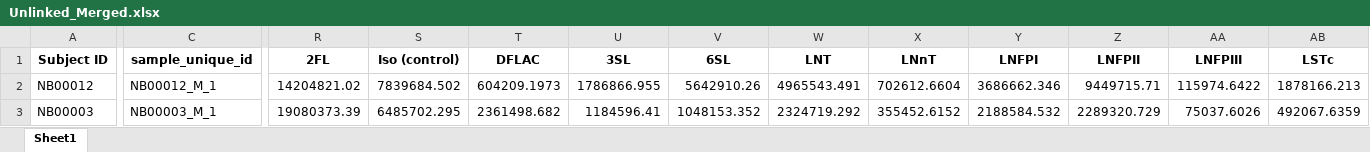
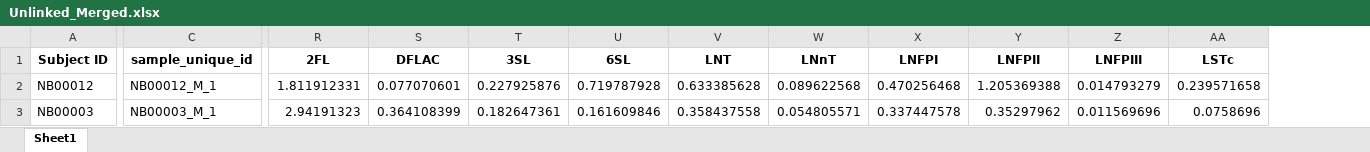
Before and after one commit to spann-pediatrics/NeoBank, an Excel workbook: Unlinked_Merged.xlsx, sheet Sheet1, drawn as a sheet; only a part is shown, gaps mark what is left out; values as stored, in another font and other column widths than the file's, no borders; removed rows and columns are numbered as before the commit, all else as after; the diff covers the shown part only; the diff names each change by its address in the sheet, - before the commit and + after, or states it on an @@ line.

```diff
--- a/Unlinked_Merged.xlsx (sheet Sheet1)
+++ b/Unlinked_Merged.xlsx (sheet Sheet1)
-column S (Iso (control)), rows 2-3: 7839684.502 | 6485702.295
-R2 (2FL): 14204821.02
+R2 (2FL): 1.811912331
-S2 (DFLAC): 604209.1973
+S2 (DFLAC): 0.077070601
-T2 (3SL): 1786866.955
+T2 (3SL): 0.227925876
-U2 (6SL): 5642910.26
+U2 (6SL): 0.719787928
-V2 (LNT): 4965543.491
+V2 (LNT): 0.633385628
-W2 (LNnT): 702612.6604
+W2 (LNnT): 0.089622568
-X2 (LNFPI): 3686662.346
+X2 (LNFPI): 0.470256468
-Y2 (LNFPII): 9449715.71
+Y2 (LNFPII): 1.205369388
-Z2 (LNFPIII): 115974.6422
+Z2 (LNFPIII): 0.014793279
-AA2 (LSTc): 1878166.213
+AA2 (LSTc): 0.239571658
-R3 (2FL): 19080373.39
+R3 (2FL): 2.94191323
-S3 (DFLAC): 2361498.682
+S3 (DFLAC): 0.364108399
-T3 (3SL): 1184596.41
+T3 (3SL): 0.182647361
-U3 (6SL): 1048153.352
+U3 (6SL): 0.161609846
-V3 (LNT): 2324719.292
+V3 (LNT): 0.358437558
-W3 (LNnT): 355452.6152
+W3 (LNnT): 0.054805571
-X3 (LNFPI): 2188584.532
+X3 (LNFPI): 0.337447578
-Y3 (LNFPII): 2289320.729
+Y3 (LNFPII): 0.35297962
-Z3 (LNFPIII): 75037.6026
+Z3 (LNFPIII): 0.011569696
-AA3 (LSTc): 492067.6359
+AA3 (LSTc): 0.0758696
```
Also changed, not shown: 1872 edited cells elsewhere in this sheet, Data/NeoBank Unlinked AC.xlsx, 4 other files.
